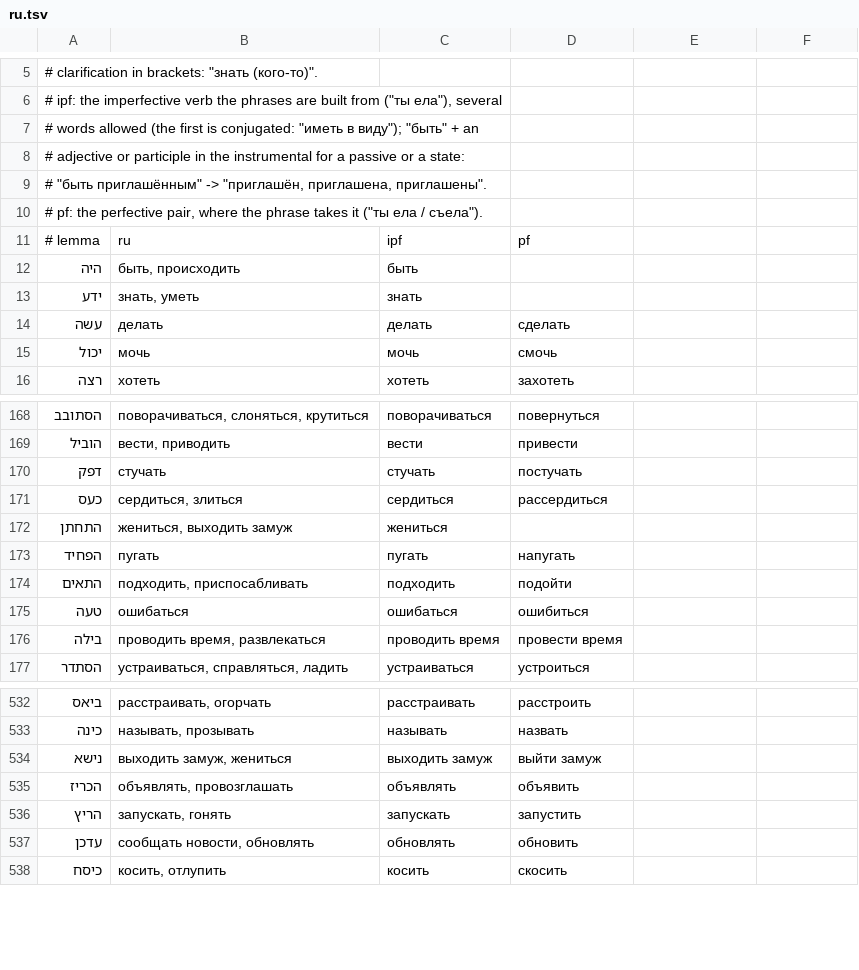
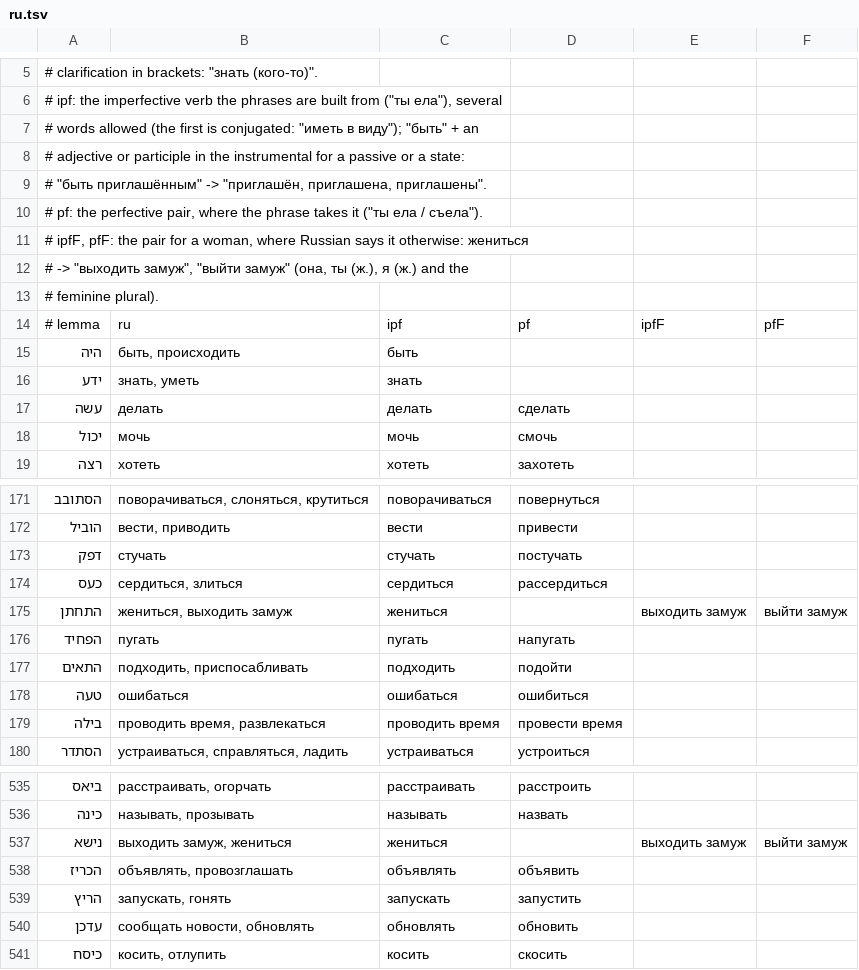
Before and after one commit to dmitryweiner/hebrew-verbs, a TSV file: data/ru.tsv, drawn as a sheet; only a part is shown, gaps mark what is left out.

```diff
--- a/data/ru.tsv
+++ b/data/ru.tsv
@@ -10,3 +10,6 @@
 # pf: the perfective pair, where the phrase takes it ("ты ела / съела").
-# lemma	ru	ipf	pf
+# ipfF, pfF: the pair for a woman, where Russian says it otherwise: жениться
+#   -> "выходить замуж", "выйти замуж" (она, ты (ж.), я (ж.) and the
+#   feminine plural).
+# lemma	ru	ipf	pf	ipfF	pfF
 היה	быть, происходить	быть
@@ -171,3 +174,3 @@
 כעס	сердиться, злиться	сердиться	рассердиться
-התחתן	жениться, выходить замуж	жениться
+התחתן	жениться, выходить замуж	жениться		выходить замуж	выйти замуж
 הפחיד	пугать	пугать	напугать
@@ -533,3 +536,3 @@
 כינה	называть, прозывать	называть	назвать
-נישא	выходить замуж, жениться	выходить замуж	выйти замуж
+נישא	выходить замуж, жениться	жениться		выходить замуж	выйти замуж
 הכריז	объявлять, провозглашать	объявлять	объявить
```
Also changed, not shown: 8 other files.
